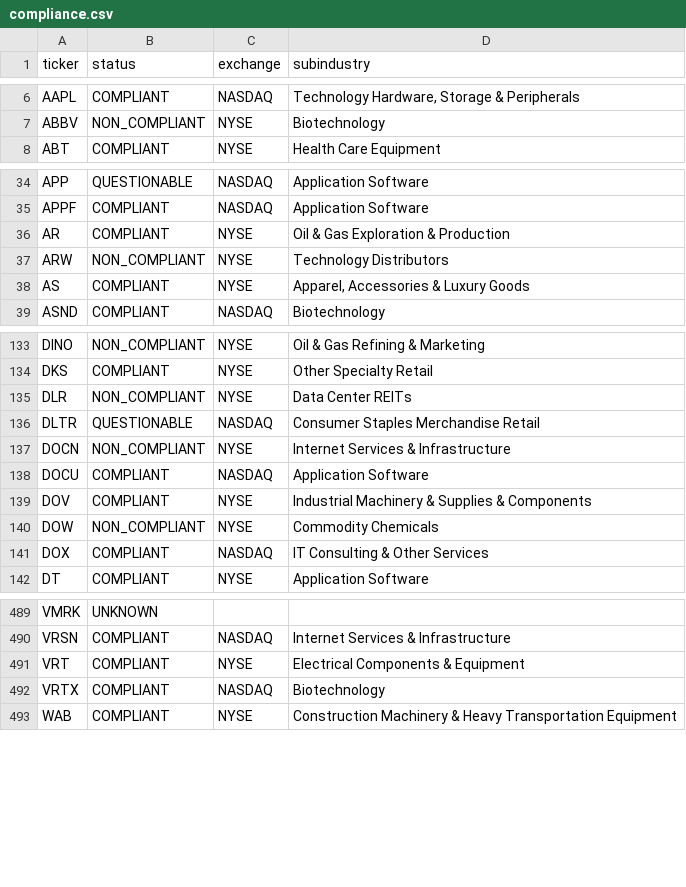
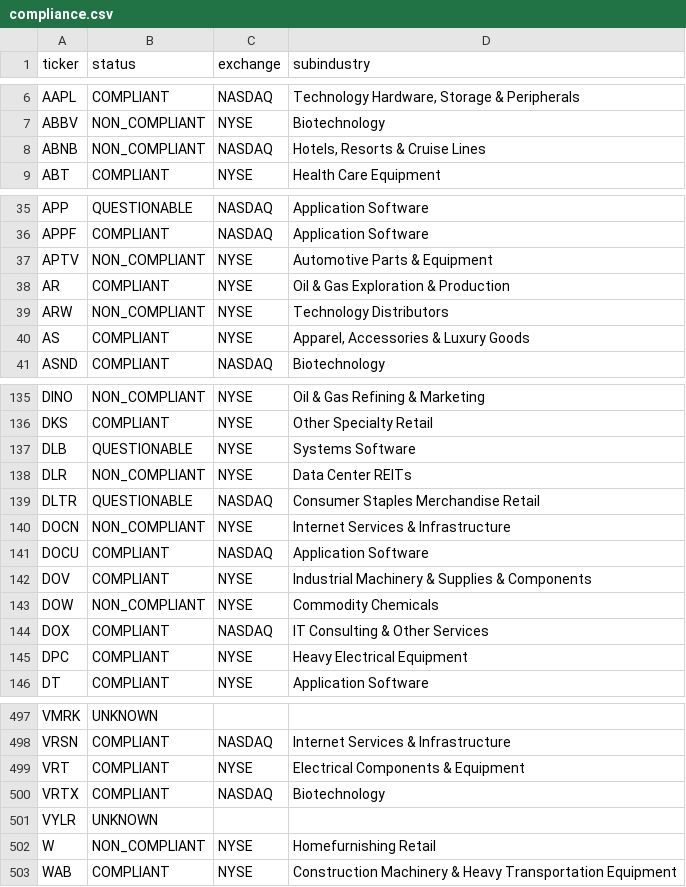
Before and after one commit to mzahoor18/halal-motion, a CSV file: data/compliance.csv, drawn as a sheet; only a part is shown, gaps mark what is left out; the diff covers the shown part only; the diff names each change by its address in the sheet, - before the commit and + after, or states it on an @@ line.

```diff
--- a/data/compliance.csv
+++ b/data/compliance.csv
+row 8: ABNB | NON_COMPLIANT | NASDAQ | Hotels, Resorts & Cruise Lines
+row 37: APTV | NON_COMPLIANT | NYSE | Automotive Parts & Equipment
+row 137: DLB | QUESTIONABLE | NYSE | Systems Software
+row 145: DPC | COMPLIANT | NYSE | Heavy Electrical Equipment
+row 501: VYLR | UNKNOWN
+row 502: W | NON_COMPLIANT | NYSE | Homefurnishing Retail
```
Also changed, not shown: 4 added rows elsewhere in this file, data/sectors.csv, data/universe_seed.csv, 5 other files.
